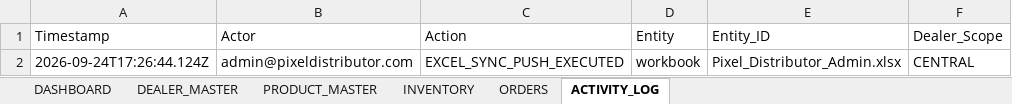
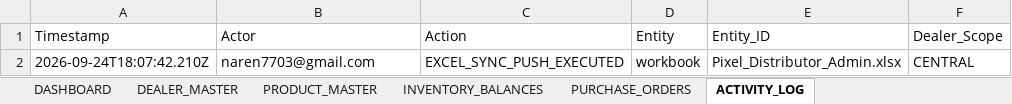
Before and after one commit to NSarthak304/pixel-distributor, an Excel workbook: excel/templates/Pixel_Distributor_Admin.xlsx, sheet ACTIVITY_LOG, drawn as a sheet; values as stored, in another font and other column widths than the file's, no borders; the diff names each change by its address in the sheet, - before the commit and + after, or states it on an @@ line.

Commit message:
Transition to Plan A: Excel-First Administration, Direct Cloud Firestore Sync Engine, and Chameleon Dealer Mobile PWA

```diff
--- a/excel/templates/Pixel_Distributor_Admin.xlsx (sheet ACTIVITY_LOG)
+++ b/excel/templates/Pixel_Distributor_Admin.xlsx (sheet ACTIVITY_LOG)
-sheet tab: INVENTORY
+sheet tab: INVENTORY_BALANCES
-sheet tab: ORDERS
+sheet tab: PURCHASE_ORDERS
-A2 (Timestamp): 2026-09-24T17:26:44.124Z
+A2 (Timestamp): 2026-09-24T18:07:42.210Z
-B2 (Actor): admin@pixeldistributor.com
+B2 (Actor): naren7703@gmail.com
```
Also changed, not shown: sheet DASHBOARD, 24 other files.
